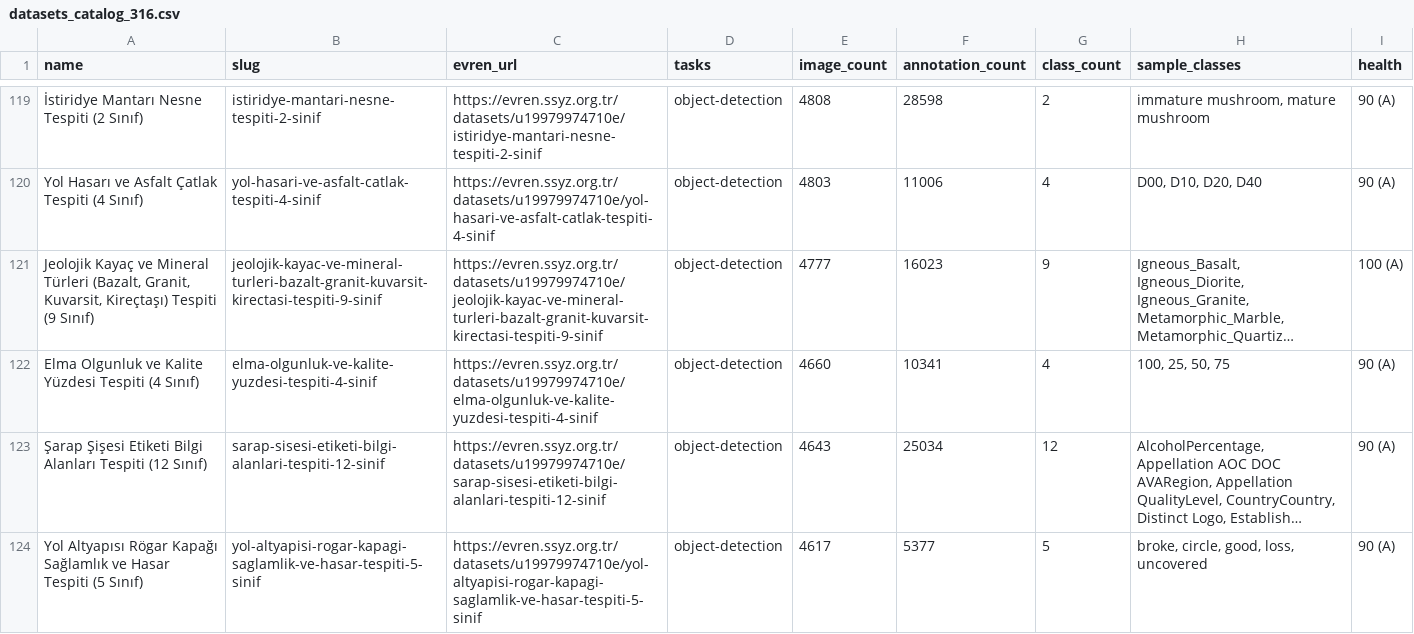
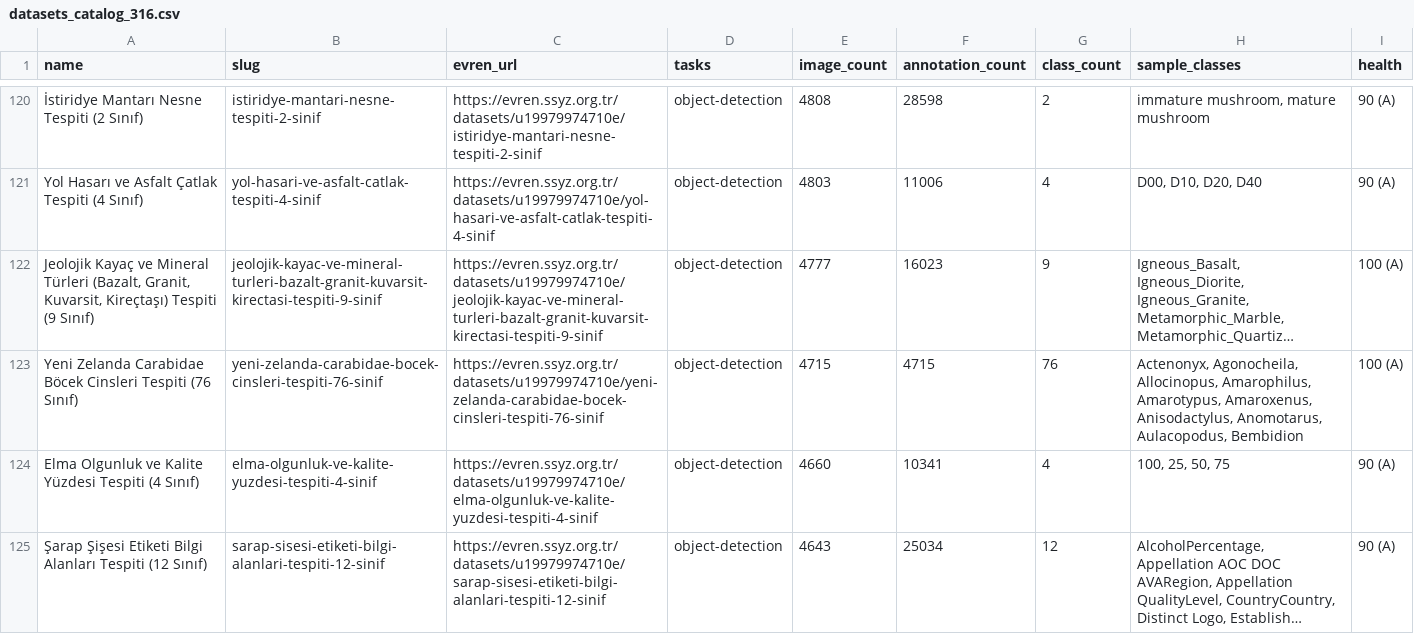
Before and after one commit to kenantabak/evren-turkish-cv-datasets-catalog, a CSV file: data/datasets_catalog_316.csv, drawn as a sheet; only a part is shown, gaps mark what is left out; the shorter side is filled out with more unchanged rows; long unchanged cells end in …; the diff covers the shown part only; the diff names each change by its address in the sheet, - before the commit and + after, or states it on an @@ line.

Commit message:
data: sync 367 datasets CSV

```diff
--- a/data/datasets_catalog_316.csv
+++ b/data/datasets_catalog_316.csv
+row 123: Yeni Zelanda Carabidae Böcek Cinsleri Tespiti (76 Sınıf) | yeni-zelanda-carabidae-bocek-cinsleri-tespiti-76-sinif | https://evren.ssyz.org.tr/datasets/u19979974710e/yeni-zelanda-carabidae-bocek-cinsleri-tespiti-76-sinif | object-detection | 4715 | 4715 | 76 | Actenonyx, Agonocheila, Allocinopus, Amarophilus, Amarotypus, Amaroxenus, Anisodactylus, Anomotarus, Aulacopodus, Bembidion | 100 (A)
```
Also changed, not shown: 14 added rows, 3 removed rows and 3 moved rows elsewhere in this file.
